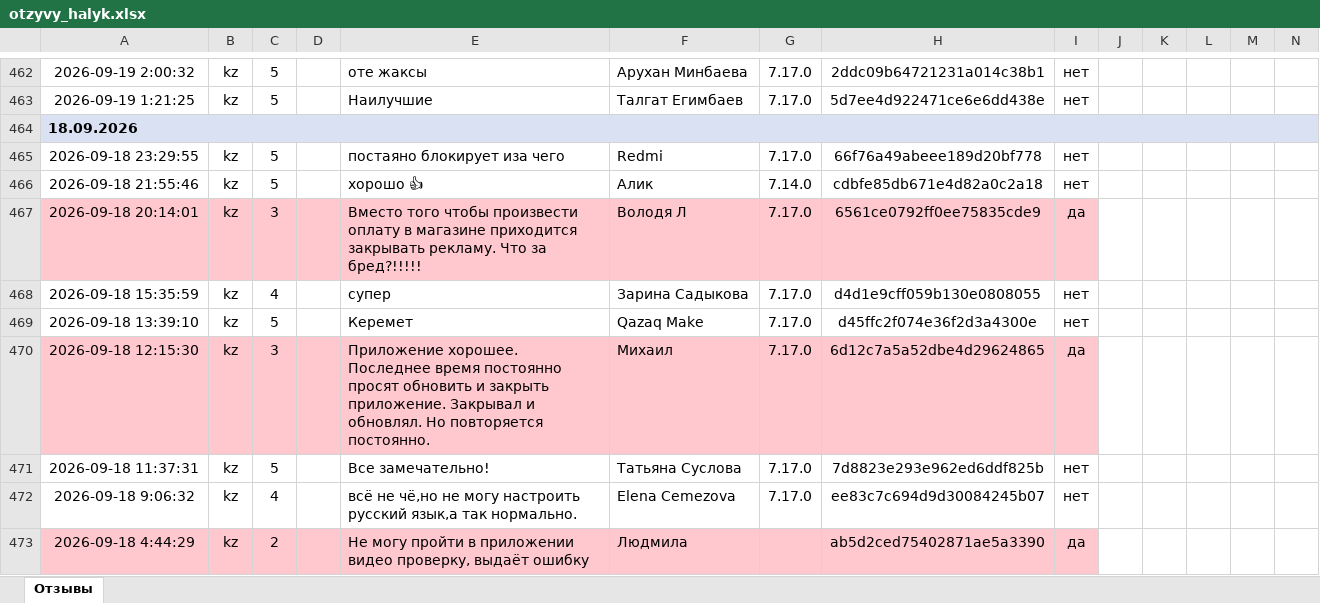
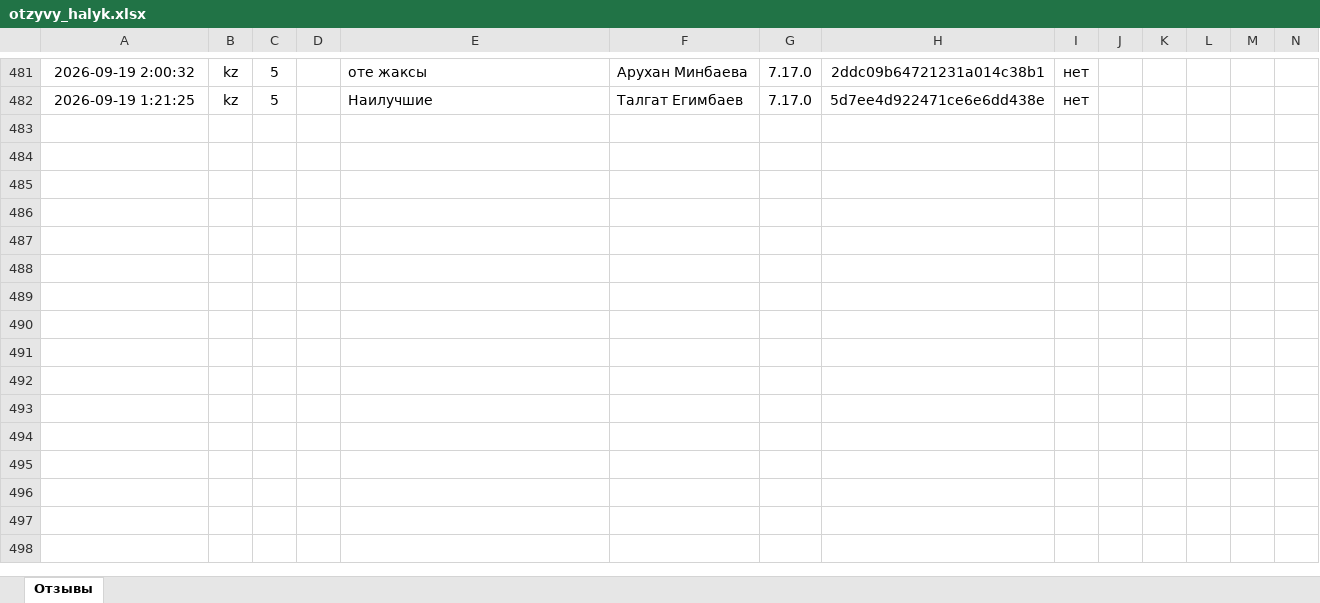
Before and after one commit to Laura-B84/my-project, an Excel workbook: otzyvy_halyk.xlsx, sheet Отзывы, drawn as a sheet; only a part is shown, gaps mark what is left out; values as stored, in another font and other column widths than the file's, no borders; removed rows and columns are numbered as before the commit, all else as after; rows hold the shown columns only; the diff covers the shown part only; the diff names each change by its address in the sheet, - before the commit and + after, or states it on an @@ line.

```diff
--- a/otzyvy_halyk.xlsx (sheet Отзывы)
+++ b/otzyvy_halyk.xlsx (sheet Отзывы)
-row 464: 18.09.2026
-row 465: 2026-09-18 23:29:55 | kz | 5 |  | постаяно блокирует иза чего | Redmi | 7.17.0 | 66f76a49abeee189d20bf778 | нет
-row 466: 2026-09-18 21:55:46 | kz | 5 |  | хорошо 👍 | Алик | 7.14.0 | cdbfe85db671e4d82a0c2a18 | нет
-row 467: 2026-09-18 20:14:01 | kz | 3 |  | Вместо того чтобы произвести оплату в магазине приходится закрывать рекламу. Что за бред?!!!!! | Володя Л | 7.17.0 | 6561ce0792ff0ee75835cde9 | да
-row 468: 2026-09-18 15:35:59 | kz | 4 |  | супер | Зарина Садыкова | 7.17.0 | d4d1e9cff059b130e0808055 | нет
-row 469: 2026-09-18 13:39:10 | kz | 5 |  | Керемет | Qazaq Make | 7.17.0 | d45ffc2f074e36f2d3a4300e | нет
-row 470: 2026-09-18 12:15:30 | kz | 3 |  | Приложение хорошее. Последнее время постоянно просят обновить и закрыть приложение. Закрывал и обновлял. Но повторяется постоянно. | Михаил | 7.17.0 | 6d12c7a5a52dbe4d29624865 | да
-row 471: 2026-09-18 11:37:31 | kz | 5 |  | Все замечательно! | Татьяна Суслова | 7.17.0 | 7d8823e293e962ed6ddf825b | нет
-row 472: 2026-09-18 9:06:32 | kz | 4 |  | всё не чё,но не могу настроить русский язык,а так нормально. | Elena Cemezova | 7.17.0 | ee83c7c694d9d30084245b07 | нет
-row 473: 2026-09-18 4:44:29 | kz | 2 |  | Не могу пройти в приложении видео проверку, выдаёт ошибку | Людмила |  | ab5d2ced75402871ae5a3390 | да
```
Also changed, not shown: 20 added rows, 26 removed rows, 1 moved row and 1 edited cell elsewhere in this sheet, 1 other file.
